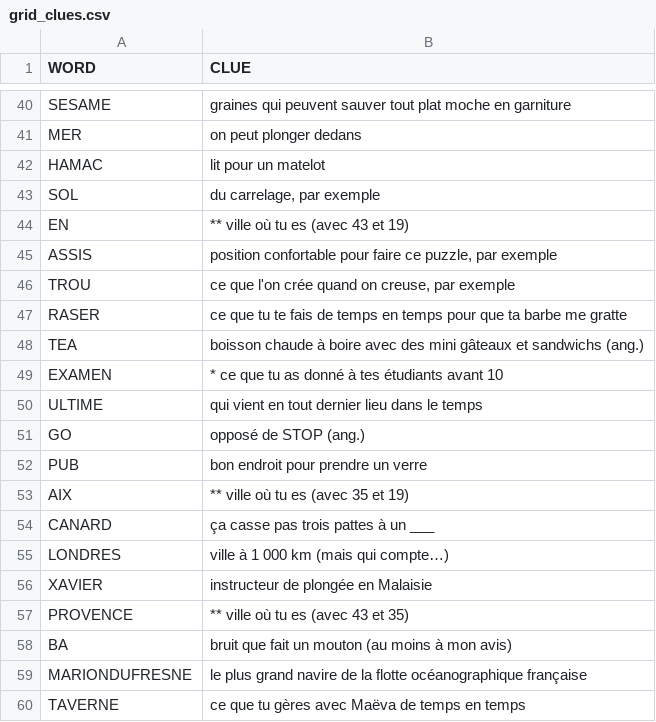
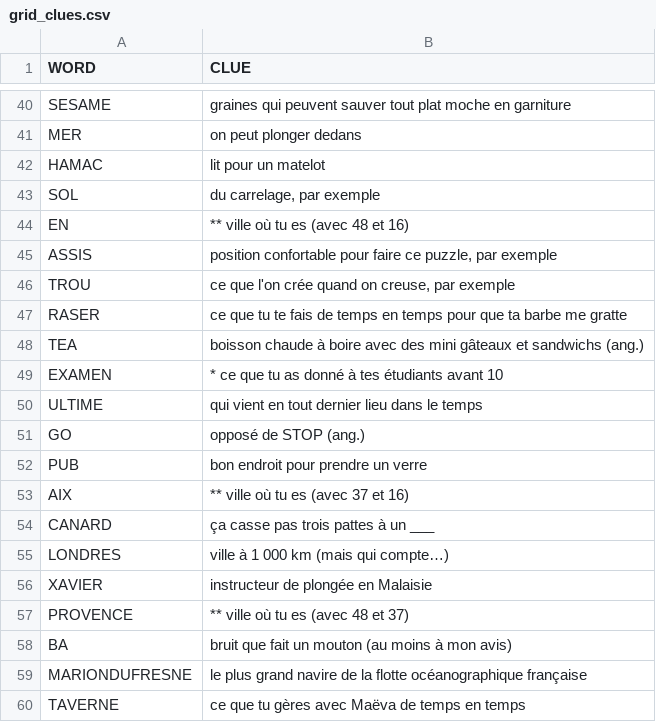
Before and after one commit to darcherie/lesud, a CSV file: puzzles/grid_clues.csv, drawn as a sheet; only a part is shown, gaps mark what is left out.

Commit message:
update animation

```diff
--- a/puzzles/grid_clues.csv
+++ b/puzzles/grid_clues.csv
@@ -43,3 +43,3 @@ HAMAC,lit pour un matelot
 SOL,"du carrelage, par exemple"
-EN,** ville où tu es (avec 43 et 19)
+EN,** ville où tu es (avec 48 et 16)
 ASSIS,"position confortable pour faire ce puzzle, par exemple"
@@ -52,3 +52,3 @@ GO,opposé de STOP (ang.)
 PUB,bon endroit pour prendre un verre
-AIX,** ville où tu es (avec 35 et 19)
+AIX,** ville où tu es (avec 37 et 16)
 CANARD,ça casse pas trois pattes à un ___
@@ -56,3 +56,3 @@ LONDRES,ville à 1 000 km (mais qui compte…)
 XAVIER,instructeur de plongée en Malaisie
-PROVENCE,** ville où tu es (avec 43 et 35)
+PROVENCE,** ville où tu es (avec 48 et 37)
 BA,bruit que fait un mouton (au moins à mon avis)
```
